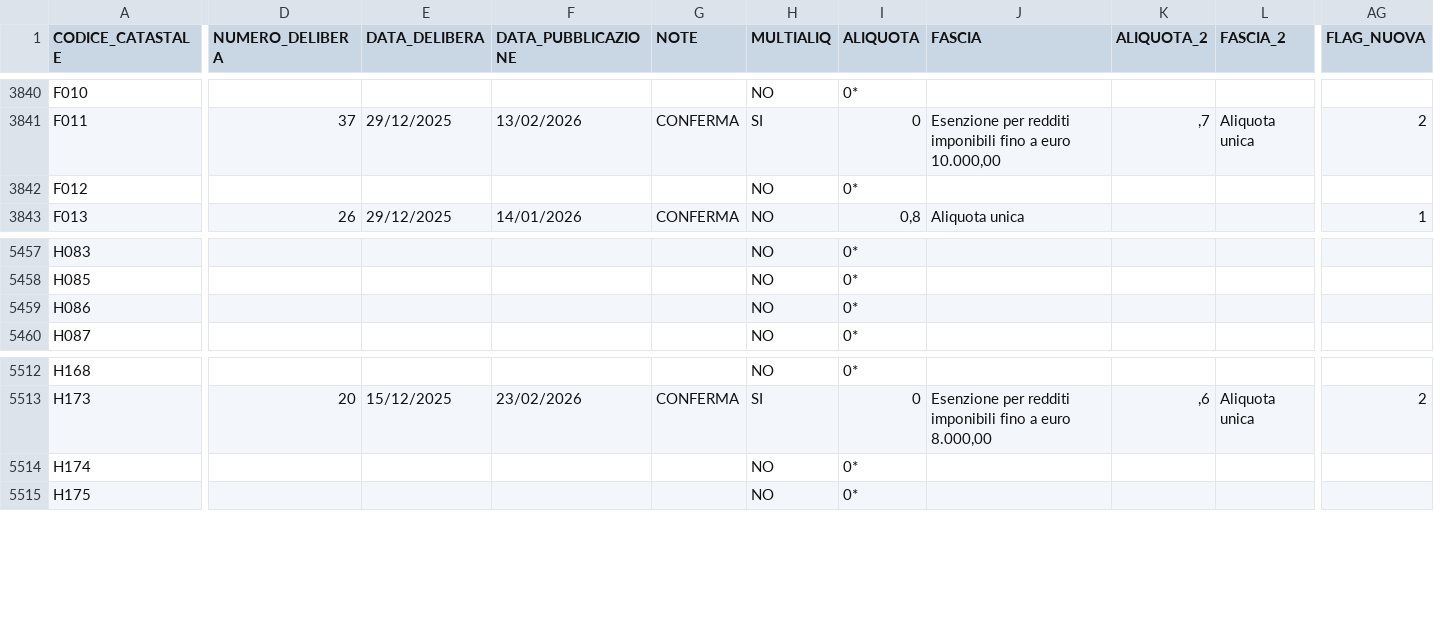
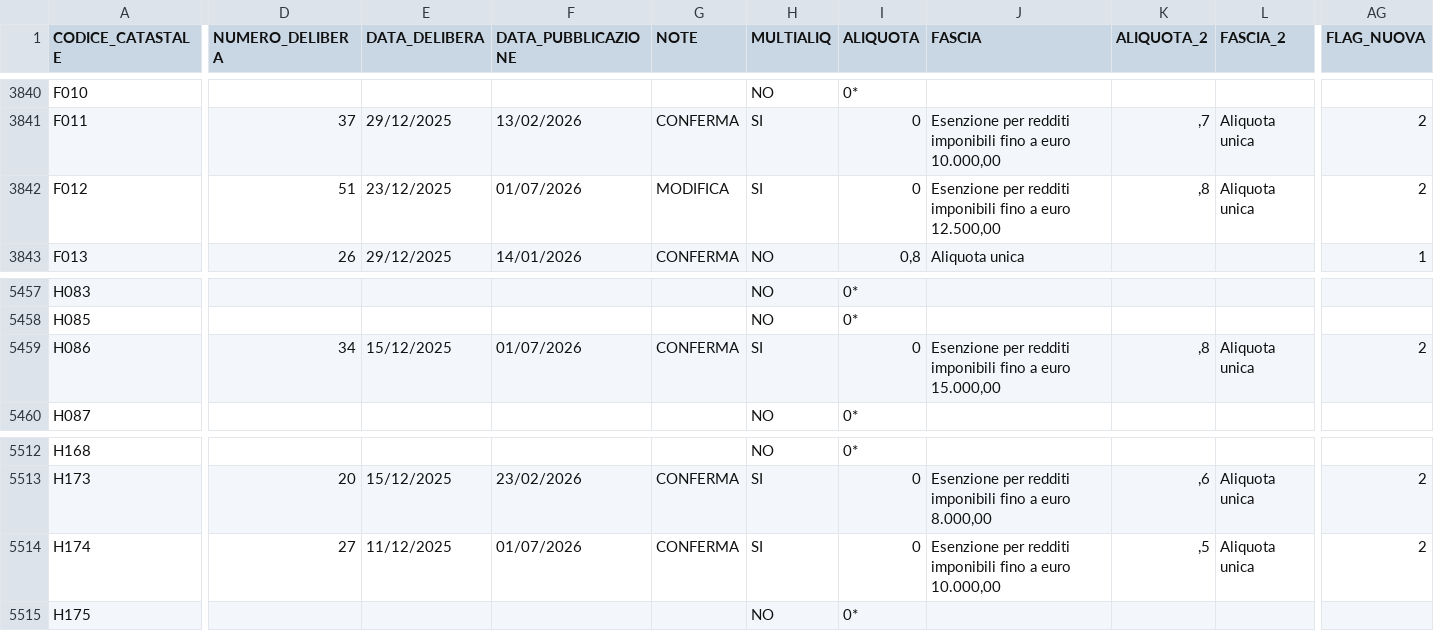
Before and after one commit to BernardoGiordano/stipendio.top, a CSV file: data/Add_comunale_irpef2026.csv, drawn as a sheet; only a part is shown, gaps mark what is left out; the diff covers the shown part only; the diff names each change by its address in the sheet, - before the commit and + after, or states it on an @@ line.

```diff
--- a/data/Add_comunale_irpef2026.csv
+++ b/data/Add_comunale_irpef2026.csv
-D3842 (NUMERO_DELIBERA): (empty)
+D3842 (NUMERO_DELIBERA): 51
-E3842 (DATA_DELIBERA): (empty)
+E3842 (DATA_DELIBERA): 23/12/2025
-F3842 (DATA_PUBBLICAZIONE): (empty)
+F3842 (DATA_PUBBLICAZIONE): 01/07/2026
-G3842 (NOTE): (empty)
+G3842 (NOTE): MODIFICA
-H3842 (MULTIALIQ): NO
+H3842 (MULTIALIQ): SI
-I3842 (ALIQUOTA): 0*
+I3842 (ALIQUOTA): 0
-J3842 (FASCIA): (empty)
+J3842 (FASCIA): Esenzione per redditi imponibili fino a euro 12.500,00
-K3842 (ALIQUOTA_2): (empty)
+K3842 (ALIQUOTA_2): ,8
-L3842 (FASCIA_2): (empty)
+L3842 (FASCIA_2): Aliquota unica
-AG3842 (FLAG_NUOVA): (empty)
+AG3842 (FLAG_NUOVA): 2
-D5459 (NUMERO_DELIBERA): (empty)
+D5459 (NUMERO_DELIBERA): 34
-E5459 (DATA_DELIBERA): (empty)
+E5459 (DATA_DELIBERA): 15/12/2025
-F5459 (DATA_PUBBLICAZIONE): (empty)
+F5459 (DATA_PUBBLICAZIONE): 01/07/2026
-G5459 (NOTE): (empty)
+G5459 (NOTE): CONFERMA
-H5459 (MULTIALIQ): NO
+H5459 (MULTIALIQ): SI
-I5459 (ALIQUOTA): 0*
+I5459 (ALIQUOTA): 0
-J5459 (FASCIA): (empty)
+J5459 (FASCIA): Esenzione per redditi imponibili fino a euro 15.000,00
-K5459 (ALIQUOTA_2): (empty)
+K5459 (ALIQUOTA_2): ,8
-L5459 (FASCIA_2): (empty)
+L5459 (FASCIA_2): Aliquota unica
-AG5459 (FLAG_NUOVA): (empty)
+AG5459 (FLAG_NUOVA): 2
-D5514 (NUMERO_DELIBERA): (empty)
+D5514 (NUMERO_DELIBERA): 27
-E5514 (DATA_DELIBERA): (empty)
+E5514 (DATA_DELIBERA): 11/12/2025
-F5514 (DATA_PUBBLICAZIONE): (empty)
+F5514 (DATA_PUBBLICAZIONE): 01/07/2026
-G5514 (NOTE): (empty)
+G5514 (NOTE): CONFERMA
-H5514 (MULTIALIQ): NO
+H5514 (MULTIALIQ): SI
-I5514 (ALIQUOTA): 0*
+I5514 (ALIQUOTA): 0
-J5514 (FASCIA): (empty)
+J5514 (FASCIA): Esenzione per redditi imponibili fino a euro 10.000,00
-K5514 (ALIQUOTA_2): (empty)
+K5514 (ALIQUOTA_2): ,5
-L5514 (FASCIA_2): (empty)
+L5514 (FASCIA_2): Aliquota unica
-AG5514 (FLAG_NUOVA): (empty)
+AG5514 (FLAG_NUOVA): 2
```
Also changed, not shown: 1 moved row and 87 edited cells elsewhere in this file, 1 other file.
